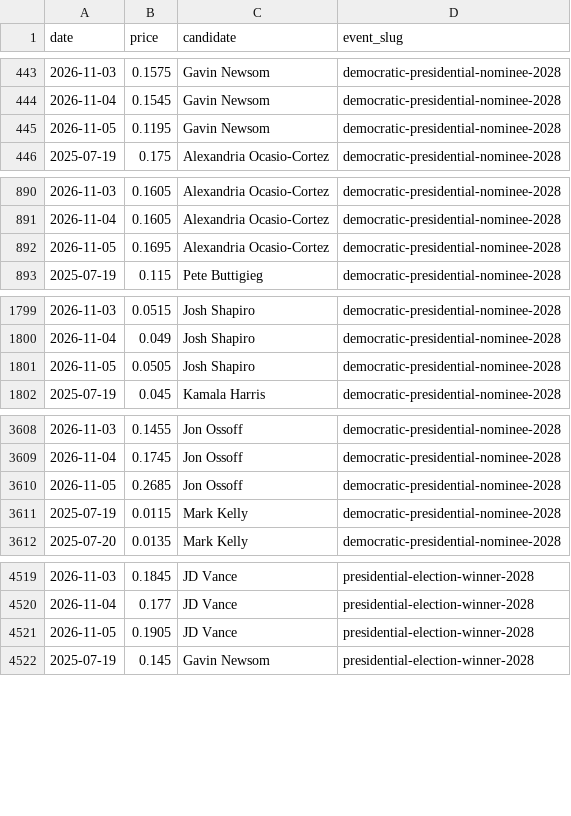
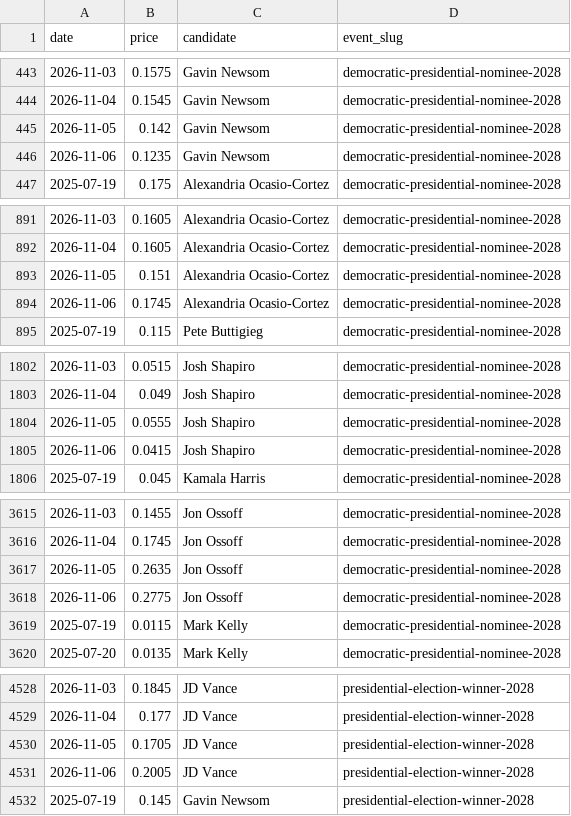
Before and after one commit to SebastianChaves210/newsom-2028-valuation, a CSV file: data/processed/price_history.csv, drawn as a sheet; only a part is shown, gaps mark what is left out; the diff covers the shown part only.

```diff
--- a/data/processed/price_history.csv
+++ b/data/processed/price_history.csv
@@ -444,3 +444,4 @@ date,price,candidate,event_slug
 2026-11-04,0.1545,Gavin Newsom,democratic-presidential-nominee-2028
-2026-11-05,0.1195,Gavin Newsom,democratic-presidential-nominee-2028
+2026-11-05,0.142,Gavin Newsom,democratic-presidential-nominee-2028
+2026-11-06,0.1235,Gavin Newsom,democratic-presidential-nominee-2028
 2025-07-19,0.175,Alexandria Ocasio-Cortez,democratic-presidential-nominee-2028
@@ -891,3 +892,4 @@ date,price,candidate,event_slug
 2026-11-04,0.1605,Alexandria Ocasio-Cortez,democratic-presidential-nominee-2028
-2026-11-05,0.1695,Alexandria Ocasio-Cortez,democratic-presidential-nominee-2028
+2026-11-05,0.151,Alexandria Ocasio-Cortez,democratic-presidential-nominee-2028
+2026-11-06,0.1745,Alexandria Ocasio-Cortez,democratic-presidential-nominee-2028
 2025-07-19,0.115,Pete Buttigieg,democratic-presidential-nominee-2028
@@ -1800,3 +1803,4 @@ date,price,candidate,event_slug
 2026-11-04,0.049,Josh Shapiro,democratic-presidential-nominee-2028
-2026-11-05,0.0505,Josh Shapiro,democratic-presidential-nominee-2028
+2026-11-05,0.0555,Josh Shapiro,democratic-presidential-nominee-2028
+2026-11-06,0.0415,Josh Shapiro,democratic-presidential-nominee-2028
 2025-07-19,0.045,Kamala Harris,democratic-presidential-nominee-2028
@@ -3609,3 +3616,4 @@ date,price,candidate,event_slug
 2026-11-04,0.1745,Jon Ossoff,democratic-presidential-nominee-2028
-2026-11-05,0.2685,Jon Ossoff,democratic-presidential-nominee-2028
+2026-11-05,0.2635,Jon Ossoff,democratic-presidential-nominee-2028
+2026-11-06,0.2775,Jon Ossoff,democratic-presidential-nominee-2028
 2025-07-19,0.0115,Mark Kelly,democratic-presidential-nominee-2028
@@ -4520,3 +4529,4 @@ date,price,candidate,event_slug
 2026-11-04,0.177,JD Vance,presidential-election-winner-2028
-2026-11-05,0.1905,JD Vance,presidential-election-winner-2028
+2026-11-05,0.1705,JD Vance,presidential-election-winner-2028
+2026-11-06,0.2005,JD Vance,presidential-election-winner-2028
 2025-07-19,0.145,Gavin Newsom,presidential-election-winner-2028
```
Also changed, not shown: 16 added rows and 3 edited cells elsewhere in this file, data/processed/fred.csv, data/processed/verdict_history.csv, 11 other files.
